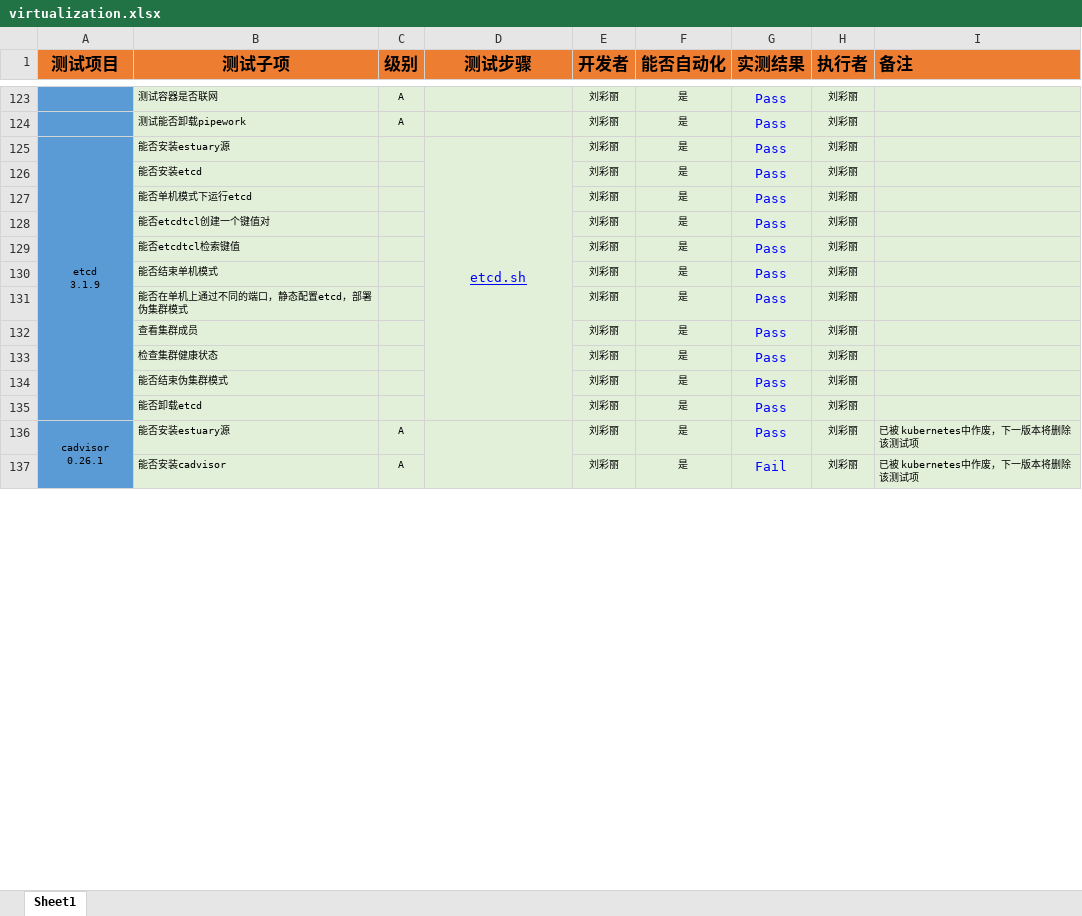
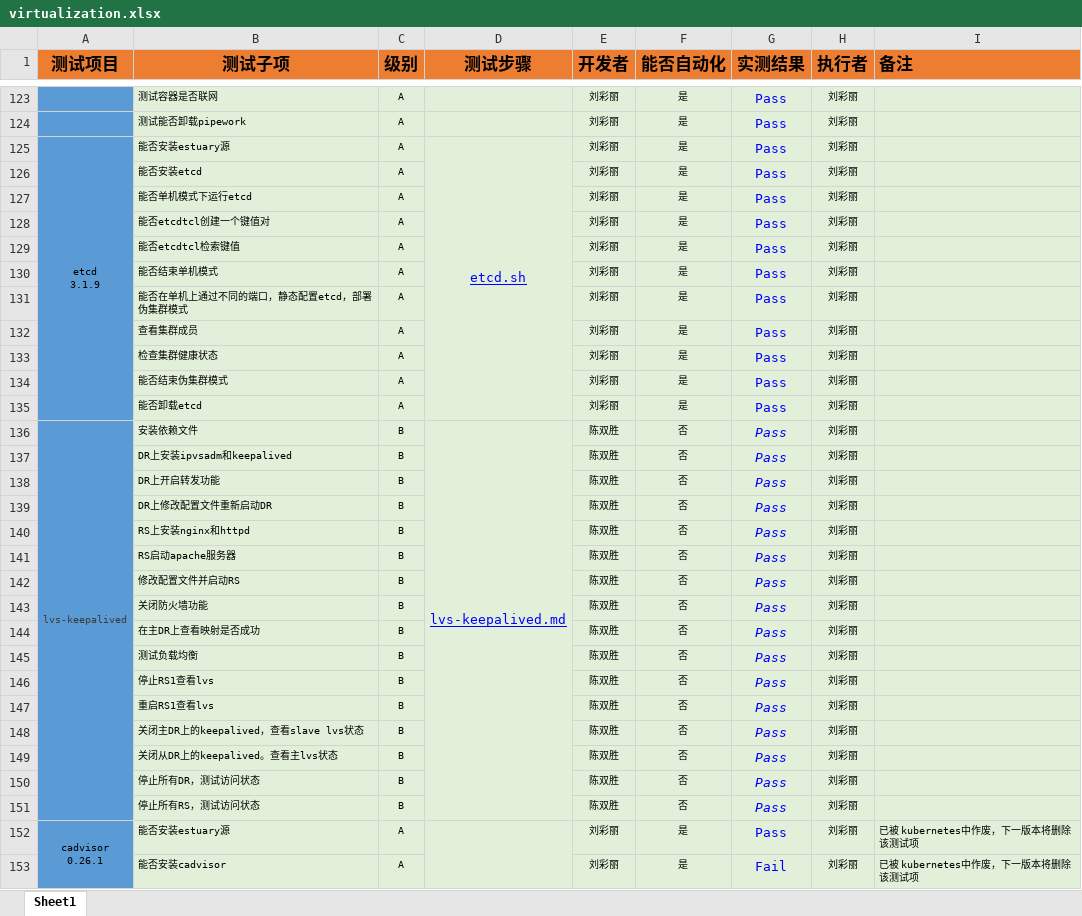
Before and after one commit to open-estuary/test-definitions, an Excel workbook: list/virtualization.xlsx, sheet Sheet1, drawn as a sheet; only a part is shown, gaps mark what is left out; values as stored, in another font and other column widths than the file's, no borders; conditional formats not drawn; the diff names each change by its address in the sheet, - before the commit and + after, or states it on an @@ line.

Commit message:
add lvp

```diff
--- a/list/virtualization.xlsx (sheet Sheet1)
+++ b/list/virtualization.xlsx (sheet Sheet1)
-C125:C135 (级别): (empty)
+C125:C135 (级别): A
+row 136: lvs-keepalived | 安装依赖文件 | B | lvs-keepalived.md | 陈双胜 | 否 | Pass | 刘彩丽
+row 137:  | DR上安装ipvsadm和keepalived | B |  | 陈双胜 | 否 | Pass | 刘彩丽
+row 138:  | DR上开启转发功能 | B |  | 陈双胜 | 否 | Pass | 刘彩丽
+row 139:  | DR上修改配置文件重新启动DR | B |  | 陈双胜 | 否 | Pass | 刘彩丽
+row 140:  | RS上安装nginx和httpd | B |  | 陈双胜 | 否 | Pass | 刘彩丽
+row 141:  | RS启动apache服务器 | B |  | 陈双胜 | 否 | Pass | 刘彩丽
+row 142:  | 修改配置文件并启动RS | B |  | 陈双胜 | 否 | Pass | 刘彩丽
+row 143:  | 关闭防火墙功能 | B |  | 陈双胜 | 否 | Pass | 刘彩丽
+row 144:  | 在主DR上查看映射是否成功 | B |  | 陈双胜 | 否 | Pass | 刘彩丽
+row 145:  | 测试负载均衡 | B |  | 陈双胜 | 否 | Pass | 刘彩丽
+row 146:  | 停止RS1查看lvs | B |  | 陈双胜 | 否 | Pass | 刘彩丽
+row 147:  | 重启RS1查看lvs | B |  | 陈双胜 | 否 | Pass | 刘彩丽
+row 148:  | 关闭主DR上的keepalived，查看slave lvs状态 | B |  | 陈双胜 | 否 | Pass | 刘彩丽
+row 149:  | 关闭从DR上的keepalived。查看主lvs状态 | B |  | 陈双胜 | 否 | Pass | 刘彩丽
+row 150:  | 停止所有DR，测试访问状态 | B |  | 陈双胜 | 否 | Pass | 刘彩丽
+row 151:  | 停止所有RS，测试访问状态 | B |  | 陈双胜 | 否 | Pass | 刘彩丽
```
